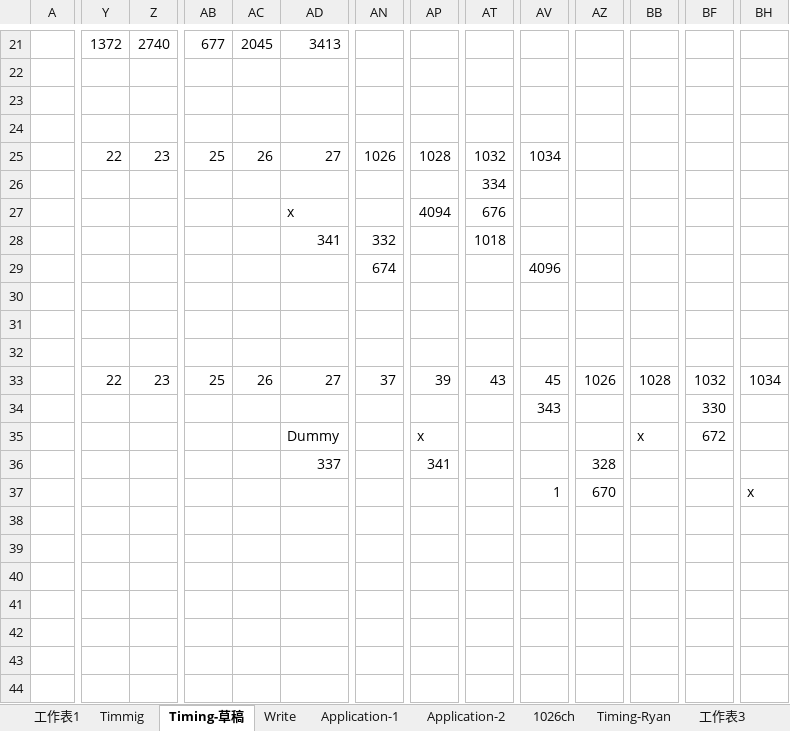
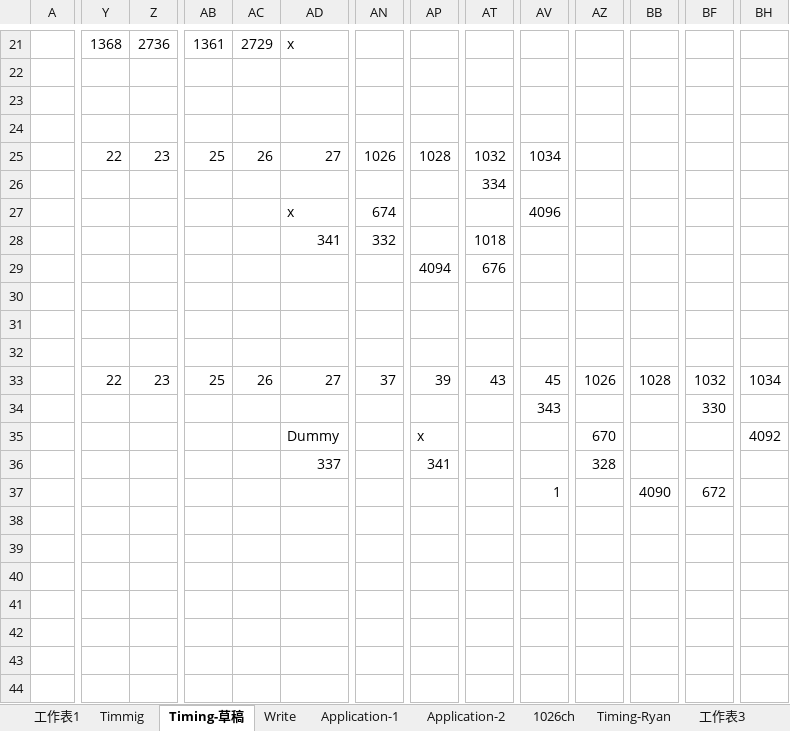
Before and after one commit to beaver999/mygoodjob, an Excel workbook: my doc/files/Jie/14_07_25_homework.xlsx, sheet Timing-草稿, drawn as a sheet; only a part is shown, gaps mark what is left out; values as stored, in another font and other column widths than the file's, no cell formats; charts and pictures not drawn; the diff covers the shown part only; the diff names each change by its address in the sheet, - before the commit and + after, or states it on an @@ line.

```diff
--- a/my doc/files/Jie/14_07_25_homework.xlsx (sheet Timing-草稿)
+++ b/my doc/files/Jie/14_07_25_homework.xlsx (sheet Timing-草稿)
-Y21: 1372
+Y21: 1368
-Z21: 2740
+Z21: 2736
-AB21: 677
+AB21: 1361
-AC21: 2045
+AC21: 2729
-AD21: 3413
+AD21: x
-AN27: (empty)
+AN27: 674
-AP27: 4094
+AP27: (empty)
-AT27: 676
+AT27: (empty)
-AV27: (empty)
+AV27: 4096
-AN29: 674
+AN29: (empty)
-AP29: (empty)
+AP29: 4094
-AT29: (empty)
+AT29: 676
-AV29: 4096
+AV29: (empty)
-AZ35: (empty)
+AZ35: 670
-BB35: x
+BB35: (empty)
-BF35: 672
+BF35: (empty)
-BH35: (empty)
+BH35: 4092
-AZ37: 670
+AZ37: (empty)
-BB37: (empty)
+BB37: 4090
-BF37: (empty)
+BF37: 672
-BH37: x
+BH37: (empty)
```
Also changed, not shown: 33 edited cells elsewhere in this sheet, sheet Timmig, sheet Application-2, cell formats, charts or pictures.
